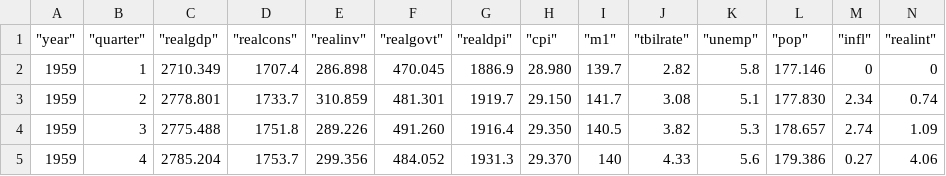
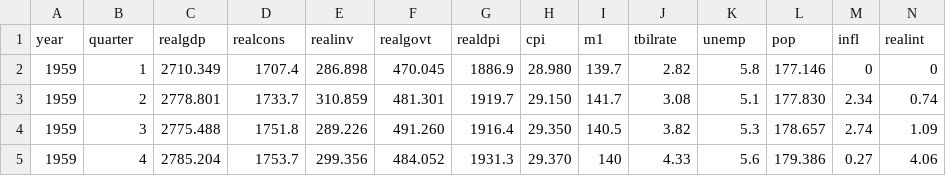
Before and after one commit to yarikoptic/pystatsmodels, a CSV file: scikits/statsmodels/datasets/macrodata/macrodata.csv, drawn as a sheet; only a part is shown.

```diff
--- a/scikits/statsmodels/datasets/macrodata/macrodata.csv
+++ b/scikits/statsmodels/datasets/macrodata/macrodata.csv
@@ -1,2 +1,2 @@
-"""year""","""quarter""","""realgdp""","""realcons""","""realinv""","""realgovt""","""realdpi""","""cpi""","""m1""","""tbilrate""","""unemp""","""pop""","""infl""","""realint"""
+"year","quarter","realgdp","realcons","realinv","realgovt","realdpi","cpi","m1","tbilrate","unemp","pop","infl","realint"
 1959,1,2710.349,1707.4,286.898,470.045,1886.9,28.980,139.7,2.82,5.8,177.146,0,0
```
Also changed, not shown: 7 other files.
